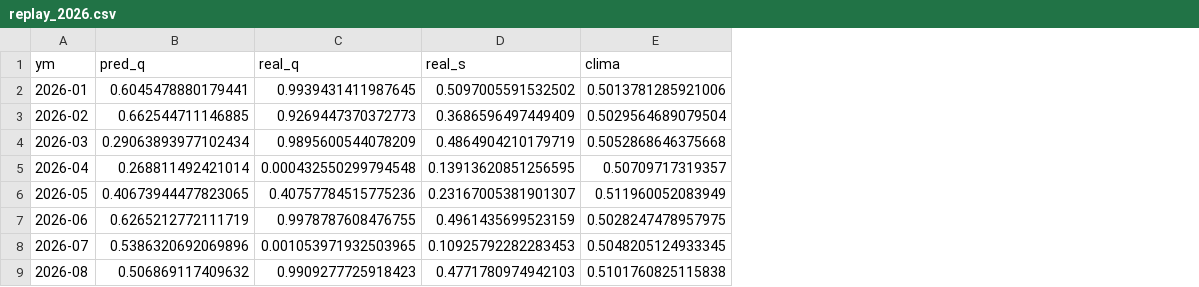
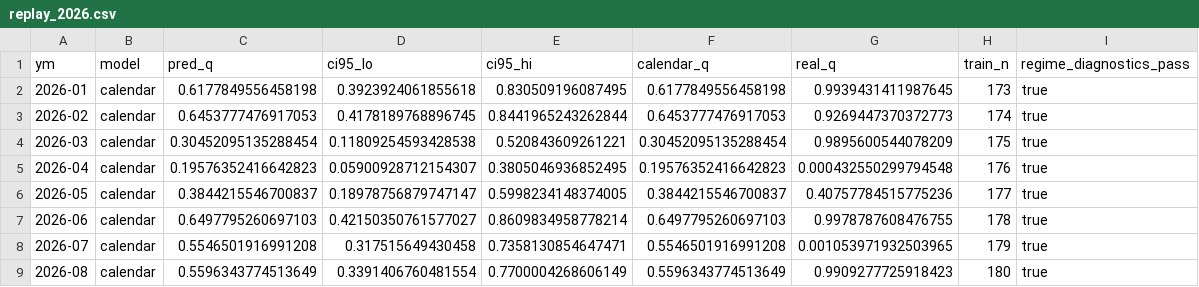
Before and after one commit to davidyusaku-13/seasonality, a CSV file: data/replay_2026.csv, drawn as a sheet; removed rows and columns are numbered as before the commit, all else as after; the diff names each change by its address in the sheet, - before the commit and + after, or states it on an @@ line.

Commit message:
feat(forecast): add pooled next-month regime models
Add prior-only walk-forward forecasting, Model Confidence Set selection, pooled seasonality, multiscale price features, candidate uncertainty outputs, and updated operating documentation.

```diff
--- a/data/replay_2026.csv
+++ b/data/replay_2026.csv
+column B (model), rows 2-9: all calendar
+column D (ci95_lo), rows 2-9: 0.3923924061855618 | 0.4178189768896745 | 0.11809254593428538 | 0.05900928712154307 | 0.18978756879747147 | 0.42150350761577027 | 0.317515649430458 | 0.3391406760481554
+column E (ci95_hi), rows 2-9: 0.830509196087495 | 0.8441965243262844 | 0.520843609261221 | 0.3805046936852495 | 0.5998234148374005 | 0.8609834958778214 | 0.7358130854647471 | 0.7700004268606149
+column F (calendar_q), rows 2-9: 0.6177849556458198 | 0.6453777476917053 | 0.30452095135288454 | 0.19576352416642823 | 0.3844215546700837 | 0.6497795260697103 | 0.5546501916991208 | 0.5596343774513649
-column D (real_s), rows 2-9: 0.5097005591532502 | 0.3686596497449409 | 0.4864904210179719 | 0.13913620851256595 | 0.23167005381901307 | 0.4961435699523159 | 0.10925792282283453 | 0.4771780974942103
-column E (clima), rows 2-9: 0.5013781285921006 | 0.5029564689079504 | 0.5052868646375668 | 0.50709717319357 | 0.511960052083949 | 0.5028247478957975 | 0.5048205124933345 | 0.5101760825115838
+column H (train_n), rows 2-9: 173 | 174 | 175 | 176 | 177 | 178 | 179 | 180
+column I (regime_diagnostics_pass), rows 2-9: all true
-C2 (pred_q): 0.6045478880179441
+C2 (pred_q): 0.6177849556458198
-C3 (pred_q): 0.662544711146885
+C3 (pred_q): 0.6453777476917053
-C4 (pred_q): 0.29063893977102434
+C4 (pred_q): 0.30452095135288454
-C5 (pred_q): 0.268811492421014
+C5 (pred_q): 0.19576352416642823
-C6 (pred_q): 0.40673944477823065
+C6 (pred_q): 0.3844215546700837
-C7 (pred_q): 0.6265212772111719
+C7 (pred_q): 0.6497795260697103
-C8 (pred_q): 0.5386320692069896
+C8 (pred_q): 0.5546501916991208
-C9 (pred_q): 0.506869117409632
+C9 (pred_q): 0.5596343774513649
```
Also changed, not shown: 18 other files.
